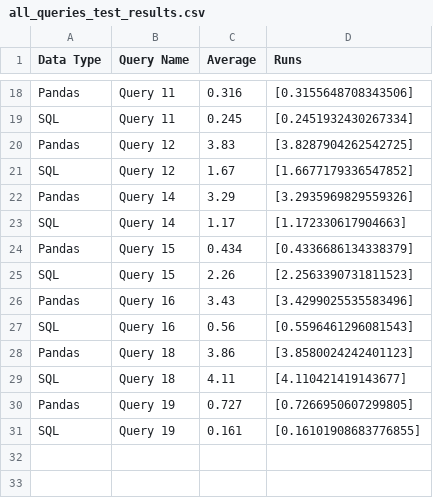
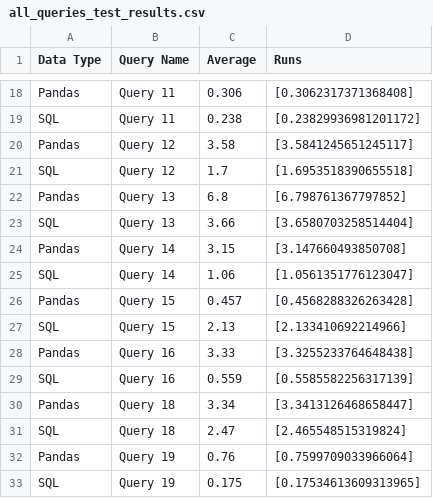
Before and after one commit to groegercesg/QueryBridge, a CSV file: benchmarking/test_results/all_queries_test_results.csv, drawn as a sheet; only a part is shown, gaps mark what is left out; addresses are those after the commit; the diff covers the shown part only; the diff names each change by its address in the sheet, - before the commit and + after, or states it on an @@ line.

Commit message:
Added Query 13 support, ran all working queries and they're correct. Going to focus now on improving code quality

```diff
--- a/benchmarking/test_results/all_queries_test_results.csv
+++ b/benchmarking/test_results/all_queries_test_results.csv
-C18 (Average): 0.316
+C18 (Average): 0.306
-D18 (Runs): [0.3155648708343506]
+D18 (Runs): [0.3062317371368408]
-C19 (Average): 0.245
+C19 (Average): 0.238
-D19 (Runs): [0.2451932430267334]
+D19 (Runs): [0.23829936981201172]
-C20 (Average): 3.83
+C20 (Average): 3.58
-D20 (Runs): [3.8287904262542725]
+D20 (Runs): [3.5841245651245117]
-C21 (Average): 1.67
+C21 (Average): 1.7
-D21 (Runs): [1.6677179336547852]
+D21 (Runs): [1.6953518390655518]
+row 22: Pandas | Query 13 | 6.8 | [6.798761367797852]
+row 23: SQL | Query 13 | 3.66 | [3.6580703258514404]
-C24 (Average): 3.29
+C24 (Average): 3.15
-D24 (Runs): [3.2935969829559326]
+D24 (Runs): [3.147660493850708]
-C25 (Average): 1.17
+C25 (Average): 1.06
-D25 (Runs): [1.172330617904663]
+D25 (Runs): [1.0561351776123047]
-C26 (Average): 0.434
+C26 (Average): 0.457
-D26 (Runs): [0.4336686134338379]
+D26 (Runs): [0.4568288326263428]
-C27 (Average): 2.26
+C27 (Average): 2.13
-D27 (Runs): [2.2563390731811523]
+D27 (Runs): [2.133410692214966]
-C28 (Average): 3.43
+C28 (Average): 3.33
-D28 (Runs): [3.4299025535583496]
+D28 (Runs): [3.3255233764648438]
-C29 (Average): 0.56
+C29 (Average): 0.559
-D29 (Runs): [0.5596461296081543]
+D29 (Runs): [0.5585582256317139]
-C30 (Average): 3.86
+C30 (Average): 3.34
-D30 (Runs): [3.8580024242401123]
+D30 (Runs): [3.3413126468658447]
-C31 (Average): 4.11
+C31 (Average): 2.47
-D31 (Runs): [4.110421419143677]
+D31 (Runs): [2.465548515319824]
-C32 (Average): 0.727
+C32 (Average): 0.76
-D32 (Runs): [0.7266950607299805]
+D32 (Runs): [0.7599709033966064]
-C33 (Average): 0.161
+C33 (Average): 0.175
-D33 (Runs): [0.16101908683776855]
+D33 (Runs): [0.17534613609313965]
```
Also changed, not shown: 32 edited cells elsewhere in this file, 6 other files.
